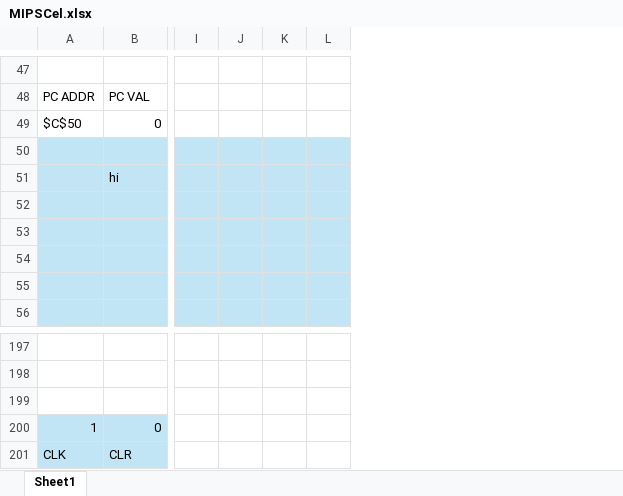
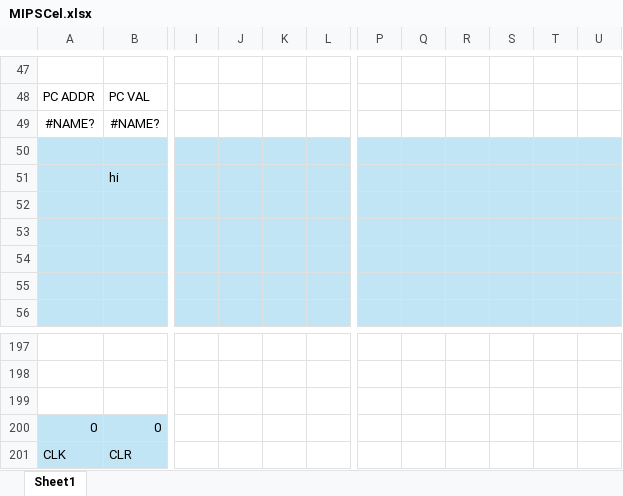
Before and after one commit to cooperaterrill/MIPCel, an Excel workbook: MIPSCel.xlsx, sheet Sheet1, drawn as a sheet; only a part is shown, gaps mark what is left out; values as stored, in another font and other column widths than the file's, no borders; removed rows and columns are numbered as before the commit, all else as after; rows hold the shown columns only; the diff covers the shown part only; the diff names each change by its address in the sheet, - before the commit and + after, or states it on an @@ line.

Commit message:
allow register writing

```diff
--- a/MIPSCel.xlsx (sheet Sheet1)
+++ b/MIPSCel.xlsx (sheet Sheet1)
-column J, empty
-column K, empty
+column J, empty
+column K, empty
+column P, empty
+column Q, empty
+column R, empty
+column S, empty
+column T, empty
+column U, empty
-row 49: $C$50 | 0
+row 49: #NAME? | #NAME?
-A200: 1
+A200: 0
```
Also changed, not shown: 14 added rows, 14 removed rows and 31 edited cells elsewhere in this sheet.
